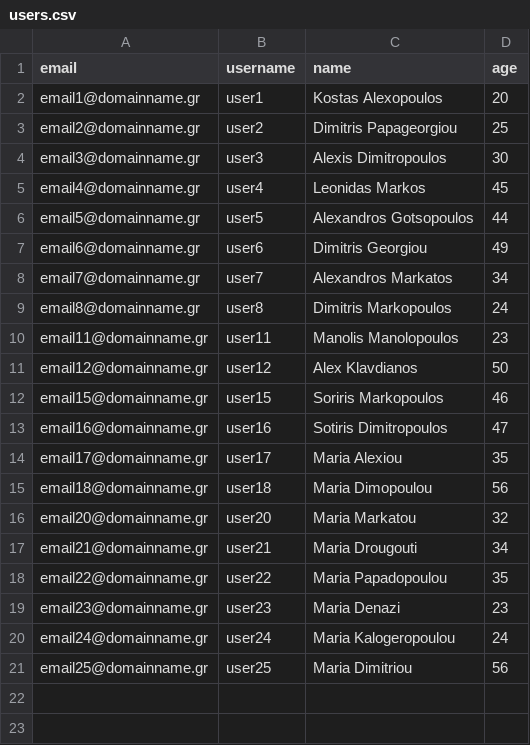
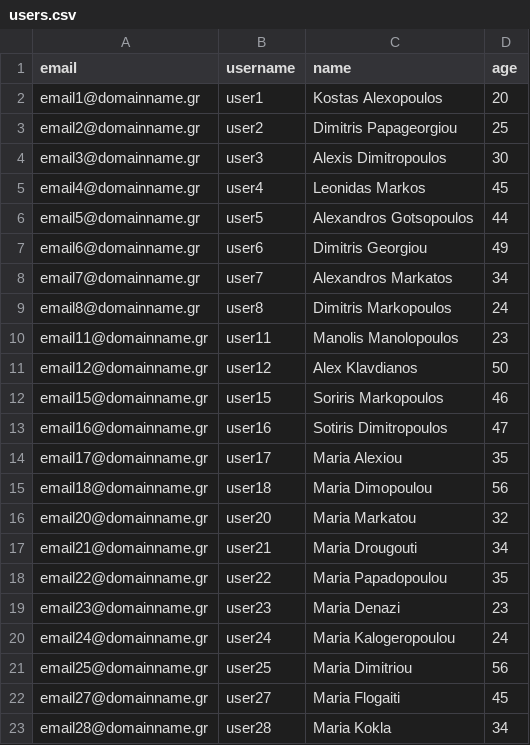
Before and after one commit to trifpap/excel_update_streamlit_app, a CSV file: data/users.csv, drawn as a sheet.

Commit message:
Add files via upload
update users.cvs

```diff
--- a/data/users.csv
+++ b/data/users.csv
@@ -21 +21,3 @@ email24@domainname.gr,user24,Maria Kalogeropoulou,24
 email25@domainname.gr,user25,Maria Dimitriou,56
+email27@domainname.gr,user27,Maria Flogaiti,45
+email28@domainname.gr,user28,Maria Kokla,34
```
